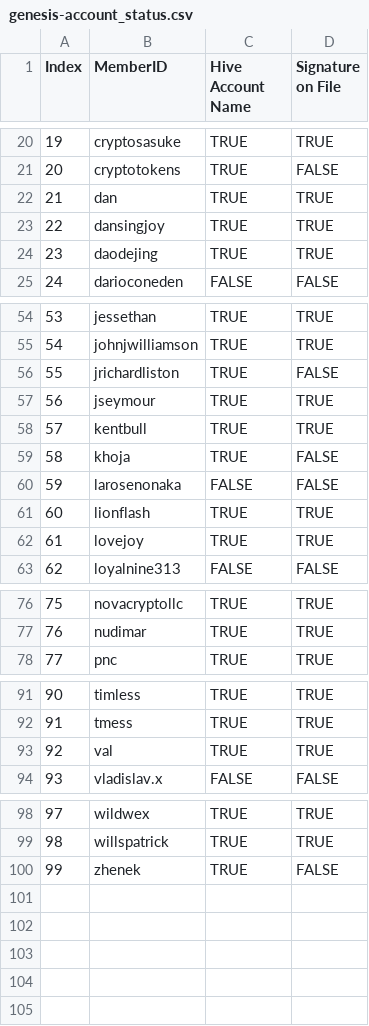
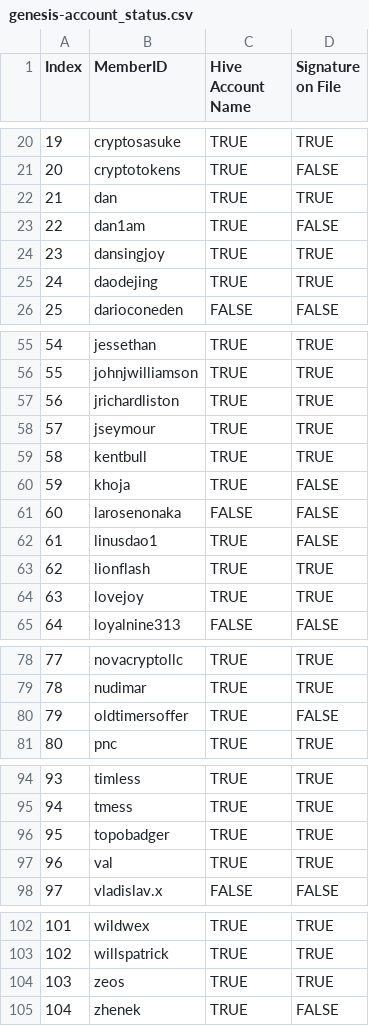
Before and after one commit to matt-langston/fractal_governance, a CSV file: data/genesis-account_status.csv, drawn as a sheet; only a part is shown, gaps mark what is left out; addresses are those after the commit; the diff covers the shown part only; the diff names each change by its address in the sheet, - before the commit and + after, or states it on an @@ line.

```diff
--- a/data/genesis-account_status.csv
+++ b/data/genesis-account_status.csv
+row 23: 22 | dan1am | TRUE | FALSE
@@ column A (Index) renumbered from row 24 down @@
-D57 (Signature on File): FALSE
+D57 (Signature on File): TRUE
+row 62: 61 | linusdao1 | TRUE | FALSE
+row 80: 79 | oldtimersoffer | TRUE | FALSE
+row 96: 95 | topobadger | TRUE | TRUE
+row 104: 103 | zeos | TRUE | TRUE
```
Also changed, not shown: 2 edited cells elsewhere in this file, data/genesis-weekly_rank.csv, 8 other files.
